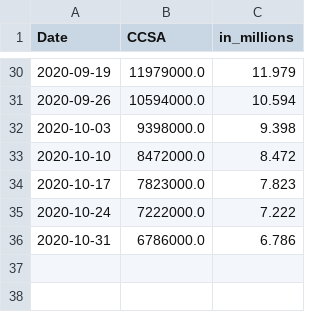
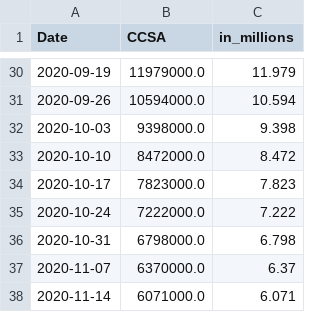
Before and after one commit to cansu-freeman/indicator-app, a CSV file: data/fredCCSA.csv, drawn as a sheet; only a part is shown, gaps mark what is left out.

Commit message:
updated data

```diff
--- a/data/fredCCSA.csv
+++ b/data/fredCCSA.csv
@@ -35,2 +35,4 @@ Date,CCSA,in_millions
 2020-10-24,7222000.0,7.222
-2020-10-31,6786000.0,6.786
+2020-10-31,6798000.0,6.798
+2020-11-07,6370000.0,6.37
+2020-11-14,6071000.0,6.071
```
Also changed, not shown: data/ICSA_historical.csv, data/fredICSA.csv, 4 other files.
